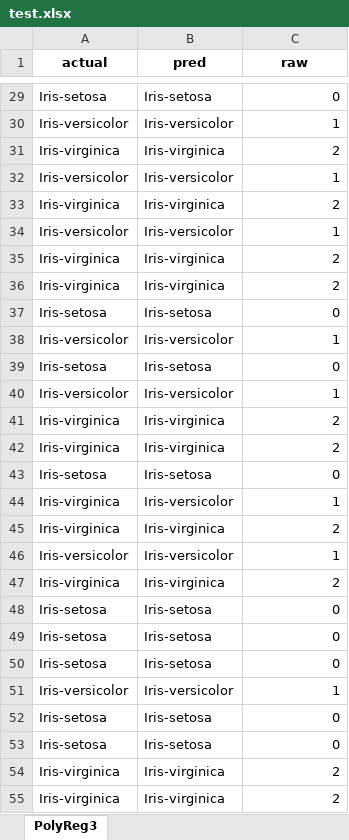
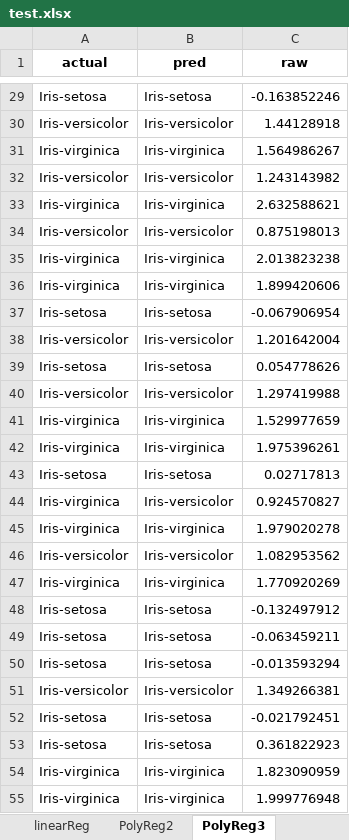
Before and after one commit to pmspraju/EECS-658, an Excel workbook: HW/2/test.xlsx, sheet PolyReg3, drawn as a sheet; only a part is shown, gaps mark what is left out; values as stored, in another font and other column widths than the file's, no borders; the diff covers the shown part only; the diff names each change by its address in the sheet, - before the commit and + after, or states it on an @@ line.

```diff
--- a/HW/2/test.xlsx (sheet PolyReg3)
+++ b/HW/2/test.xlsx (sheet PolyReg3)
+sheet tab: linearReg
+sheet tab: PolyReg2
-C29 (raw): 0
+C29 (raw): -0.163852246
-C30 (raw): 1
+C30 (raw): 1.44128918
-C31 (raw): 2
+C31 (raw): 1.564986267
-C32 (raw): 1
+C32 (raw): 1.243143982
-C33 (raw): 2
+C33 (raw): 2.632588621
-C34 (raw): 1
+C34 (raw): 0.875198013
-C35 (raw): 2
+C35 (raw): 2.013823238
-C36 (raw): 2
+C36 (raw): 1.899420606
-C37 (raw): 0
+C37 (raw): -0.067906954
-C38 (raw): 1
+C38 (raw): 1.201642004
-C39 (raw): 0
+C39 (raw): 0.054778626
-C40 (raw): 1
+C40 (raw): 1.297419988
-C41 (raw): 2
+C41 (raw): 1.529977659
-C42 (raw): 2
+C42 (raw): 1.975396261
-C43 (raw): 0
+C43 (raw): 0.02717813
-C44 (raw): 1
+C44 (raw): 0.924570827
-C45 (raw): 2
+C45 (raw): 1.979020278
-C46 (raw): 1
+C46 (raw): 1.082953562
-C47 (raw): 2
+C47 (raw): 1.770920269
-C48 (raw): 0
+C48 (raw): -0.132497912
-C49 (raw): 0
+C49 (raw): -0.063459211
-C50 (raw): 0
+C50 (raw): -0.013593294
-C51 (raw): 1
+C51 (raw): 1.349266381
-C52 (raw): 0
+C52 (raw): -0.021792451
-C53 (raw): 0
+C53 (raw): 0.361822923
-C54 (raw): 2
+C54 (raw): 1.823090959
-C55 (raw): 2
+C55 (raw): 1.999776948
```
Also changed, not shown: 135 edited cells elsewhere in this sheet, other sheet tabs, 13 other files.
